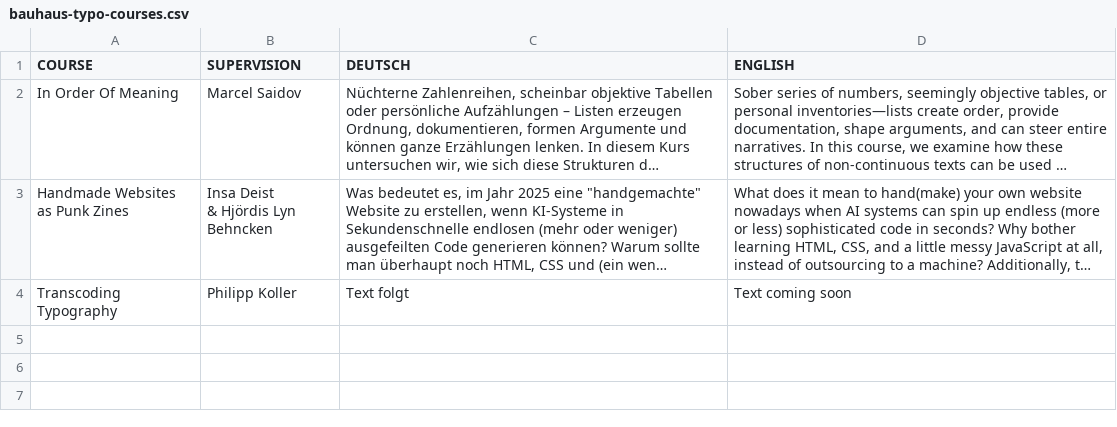
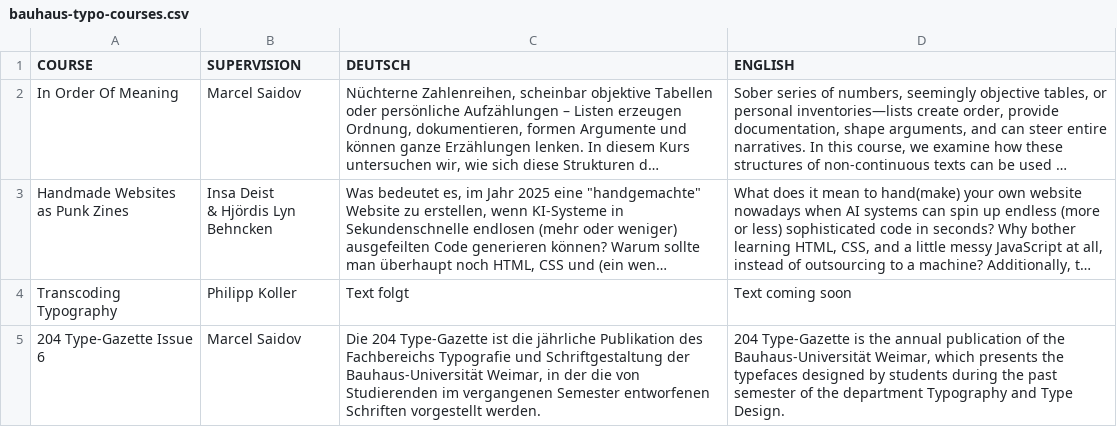
Before and after one commit to BURROO/bauhaus-typo, a CSV file: public/bauhaus-typo-courses.csv, drawn as a sheet; long unchanged cells end in …; the diff names each change by its address in the sheet, - before the commit and + after, or states it on an @@ line.

```diff
--- a/public/bauhaus-typo-courses.csv
+++ b/public/bauhaus-typo-courses.csv
+row 5: 204 Type-Gazette Issue 6 | Marcel Saidov | Die 204 Type-Gazette ist die jährliche Publikation des Fachbereichs Typografie und Schriftgestaltung der Bauhaus-Universität Weimar, in der die von Studierenden im vergangenen Semester entworfenen Schriften vorgestellt werden. | 204 Type-Gazette is the annual publication of the Bauhaus-Universität Weimar, which presents the typefaces designed by students during the past semester of the department Typography and Type Design.
```
Also changed, not shown: 3 other files.
